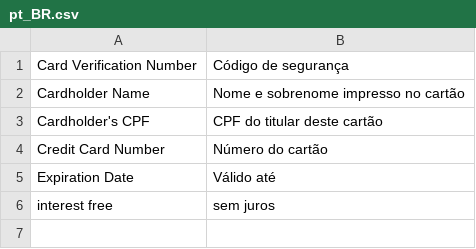
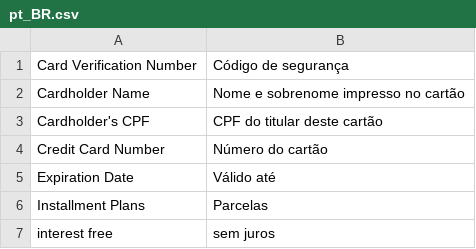
Before and after one commit to mage2pro/core, a CSV file: Intl/dic/pt_BR.csv, drawn as a sheet; the diff names each change by its address in the sheet, - before the commit and + after, or states it on an @@ line.

Commit message:
no message

```diff
--- a/Intl/dic/pt_BR.csv
+++ b/Intl/dic/pt_BR.csv
+row 6: Installment Plans | Parcelas
```
